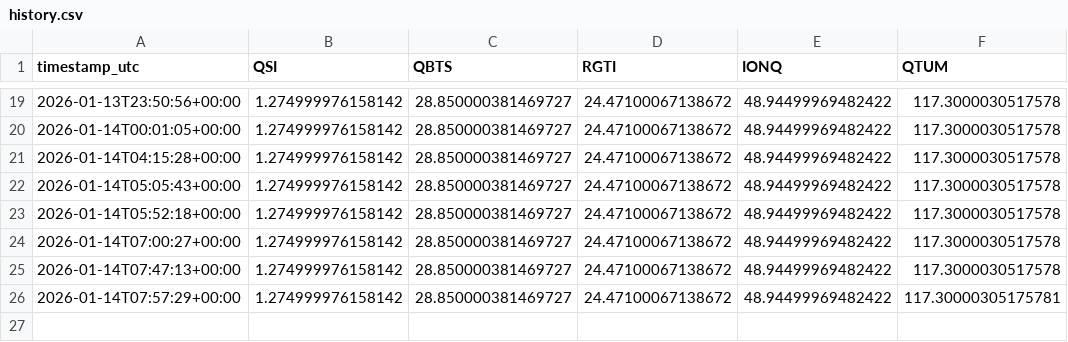
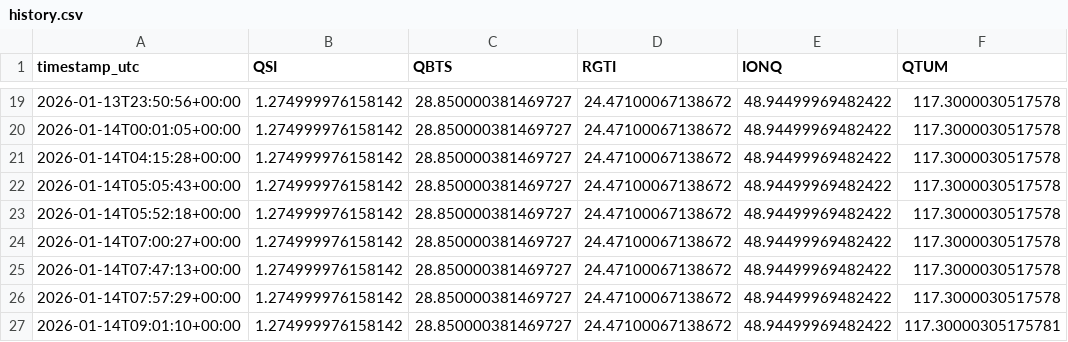
Before and after one commit to wjdrjs09076-ops/quantum-stocks-auto, a CSV file: docs/data/history.csv, drawn as a sheet; only a part is shown, gaps mark what is left out.

```diff
--- a/docs/data/history.csv
+++ b/docs/data/history.csv
@@ -25,2 +25,3 @@ timestamp_utc,QSI,QBTS,RGTI,IONQ,QTUM
 2026-01-14T07:47:13+00:00,1.274999976158142,28.850000381469727,24.47100067138672,48.94499969482422,117.3000030517578
-2026-01-14T07:57:29+00:00,1.274999976158142,28.850000381469727,24.47100067138672,48.94499969482422,117.30000305175781
+2026-01-14T07:57:29+00:00,1.274999976158142,28.850000381469727,24.47100067138672,48.94499969482422,117.3000030517578
+2026-01-14T09:01:10+00:00,1.274999976158142,28.850000381469727,24.47100067138672,48.94499969482422,117.30000305175781
```
Also changed, not shown: 1 other file.
